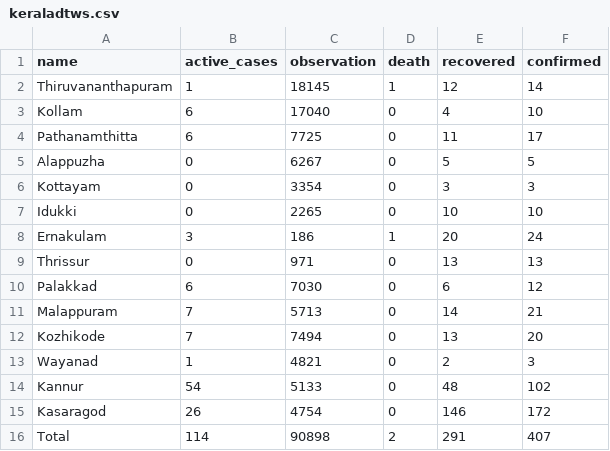
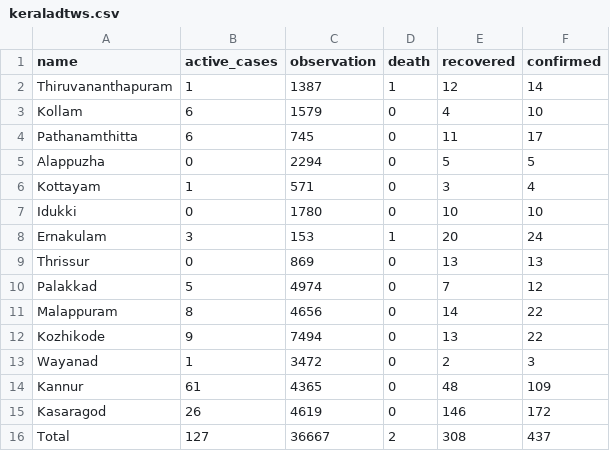
Before and after one commit to m3tasploit/projectfiles, a CSV file: keraladtws.csv, drawn as a sheet.

Commit message:
Update keraladtws.csv

```diff
--- a/keraladtws.csv
+++ b/keraladtws.csv
@@ -1,16 +1,16 @@
 name,active_cases,observation,death,recovered,confirmed
-Thiruvananthapuram,1,18145,1,12,14
-Kollam,6,17040,0,4,10
-Pathanamthitta,6,7725,0,11,17
-Alappuzha,0,6267,0,5,5
-Kottayam,0,3354,0,3,3
-Idukki,0,2265,0,10,10
-Ernakulam,3,186,1,20,24
-Thrissur,0,971,0,13,13
-Palakkad,6,7030,0,6,12
-Malappuram,7,5713,0,14,21
-Kozhikode,7,7494,0,13,20
-Wayanad,1,4821,0,2,3
-Kannur,54,5133,0,48,102
-Kasaragod,26,4754,0,146,172
-Total,114,90898,2,291,407
+Thiruvananthapuram,1,1387,1,12,14
+Kollam,6,1579,0,4,10
+Pathanamthitta,6,745,0,11,17
+Alappuzha,0,2294,0,5,5
+Kottayam,1,571,0,3,4
+Idukki,0,1780,0,10,10
+Ernakulam,3,153,1,20,24
+Thrissur,0,869,0,13,13
+Palakkad,5,4974,0,7,12
+Malappuram,8,4656,0,14,22
+Kozhikode,9,7494,0,13,22
+Wayanad,1,3472,0,2,3
+Kannur,61,4365,0,48,109
+Kasaragod,26,4619,0,146,172
+Total,127,36667,2,308,437
```
